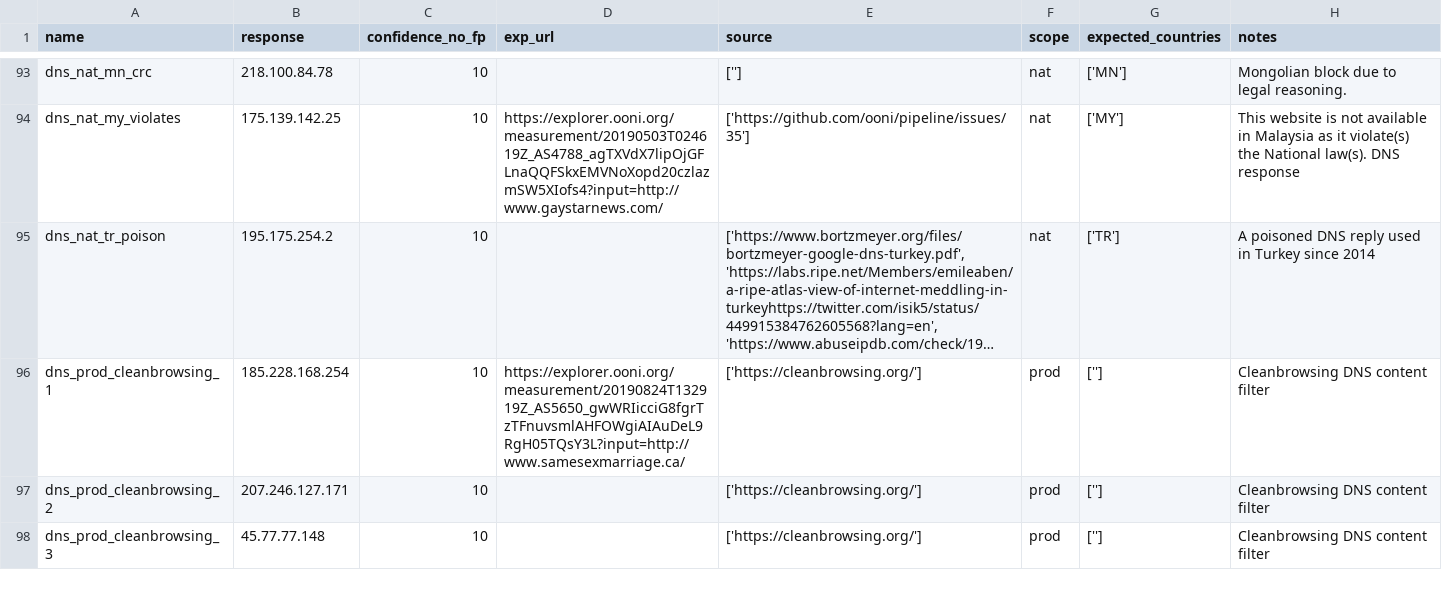
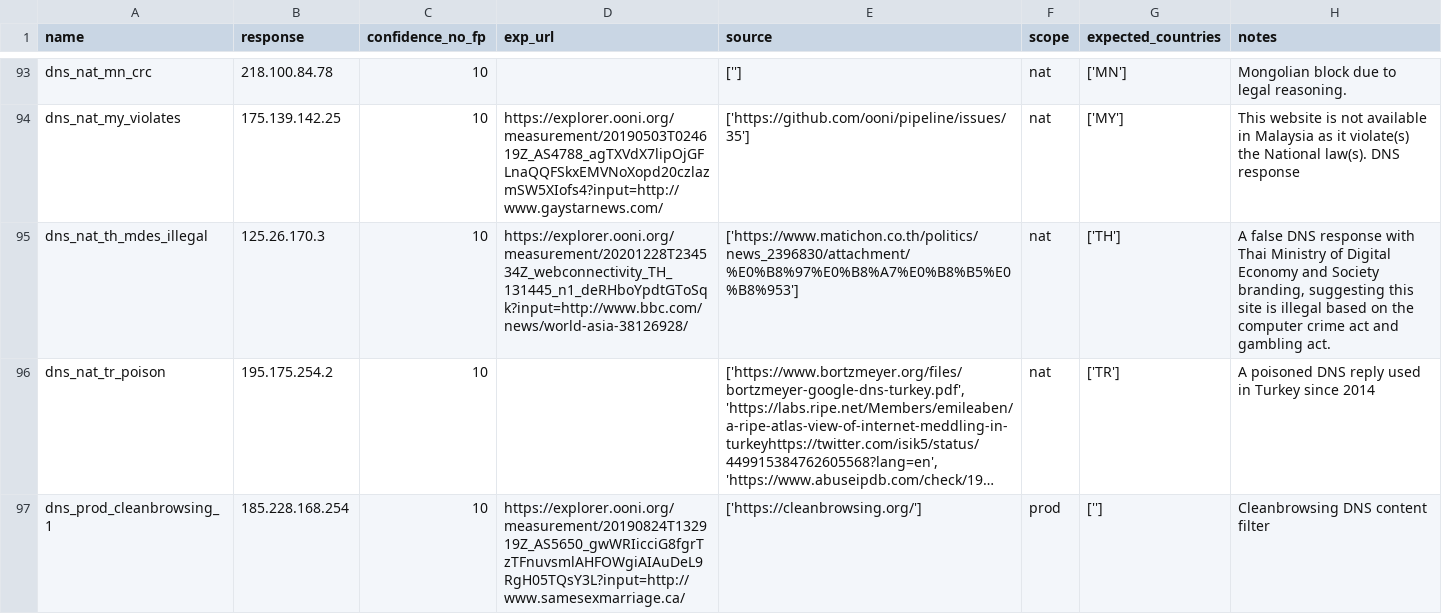
Before and after one commit to citizenlab/filtering-annotations, a CSV file: data/v1/dns.csv, drawn as a sheet; only a part is shown, gaps mark what is left out; the shorter side is filled out with more unchanged rows; long unchanged cells end in …; the diff names each change by its address in the sheet, - before the commit and + after, or states it on an @@ line.

Commit message:
added Thai MDES dns blockpage

```diff
--- a/data/v1/dns.csv
+++ b/data/v1/dns.csv
+row 95: dns_nat_th_mdes_illegal | 125.26.170.3 | 10 | https://explorer.ooni.org/measurement/20201228T234534Z_webconnectivity_TH_131445_n1_deRHboYpdtGToSqk?input=http://www.bbc.com/news/world-asia-38126928/ | ['https://www.matichon.co.th/politics/news_2396830/attachment/%E0%B8%97%E0%B8%A7%E0%B8%B5%E0%B8%953'] | nat | ['TH'] | A false DNS response with Thai Ministry of Digital Economy and Society branding, suggesting this site is illegal based on the computer crime act and gambling act.
```
Also changed, not shown: 4 other files.
